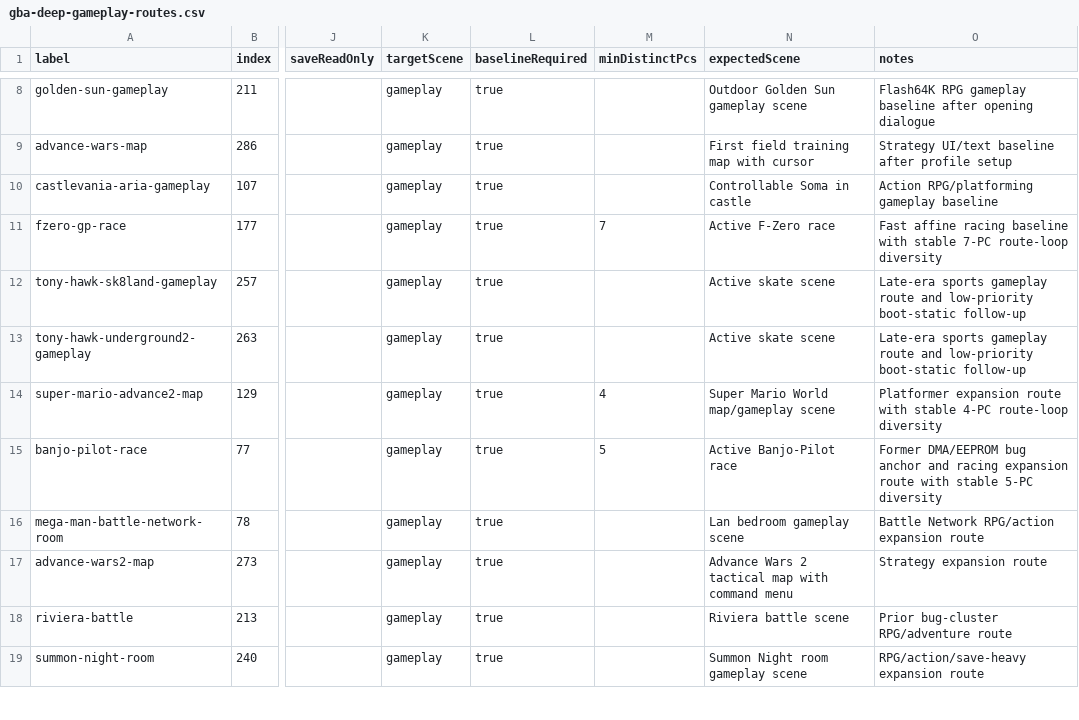
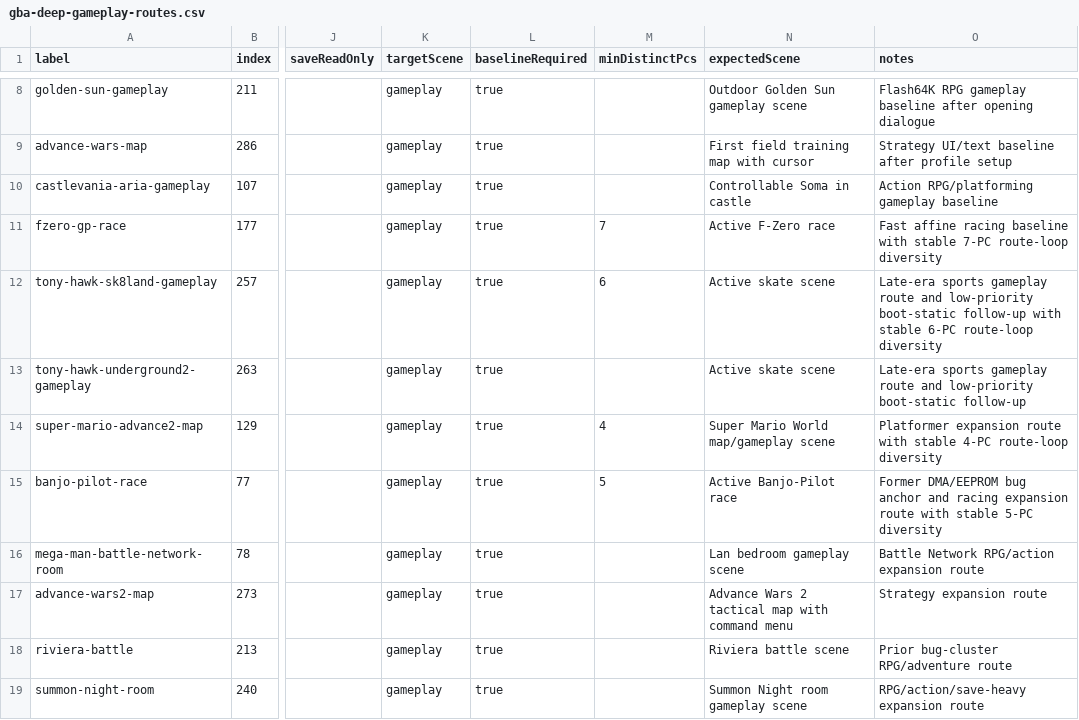
Before and after one commit to PaulMDemers/gbaSharp, a CSV file: docs/gba-deep-gameplay-routes.csv, drawn as a sheet; only a part is shown, gaps mark what is left out; the diff names each change by its address in the sheet, - before the commit and + after, or states it on an @@ line.

Commit message:
Calibrate Sk8land gameplay diversity

```diff
--- a/docs/gba-deep-gameplay-routes.csv
+++ b/docs/gba-deep-gameplay-routes.csv
-M12 (minDistinctPcs): (empty)
+M12 (minDistinctPcs): 6
-O12 (notes): …boot-static follow-up
+O12 (notes): …boot-static follow-up with stable 6-PC route-loop diversity
```
Also changed, not shown: 1 other file.
